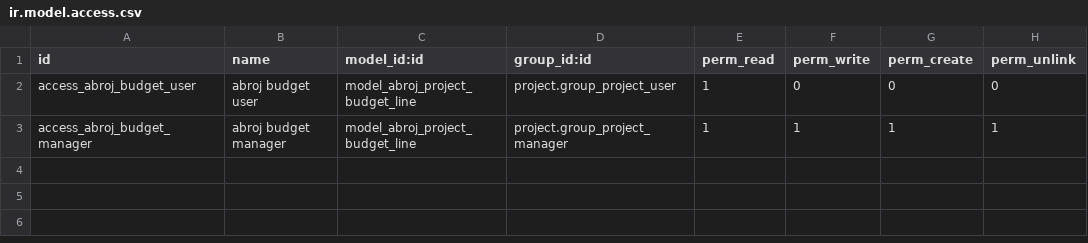
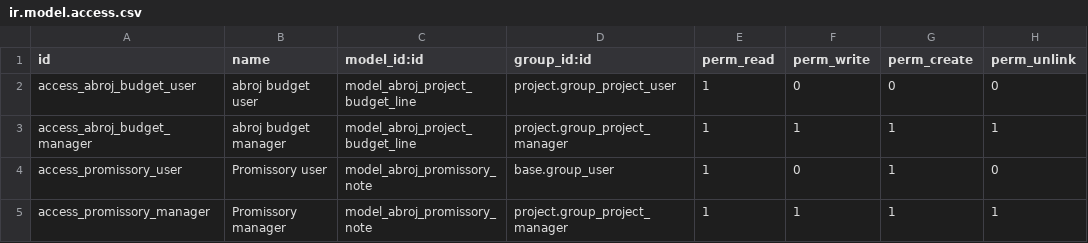
Before and after one commit to hajrix01-star/abroj-baseer-production, a CSV file: custom_addons/abroj_project_dashboard/security/ir.model.access.csv, drawn as a sheet; the diff names each change by its address in the sheet, - before the commit and + after, or states it on an @@ line.

```diff
--- a/custom_addons/abroj_project_dashboard/security/ir.model.access.csv
+++ b/custom_addons/abroj_project_dashboard/security/ir.model.access.csv
+row 4: access_promissory_user | Promissory user | model_abroj_promissory_note | base.group_user | 1 | 0 | 1 | 0
+row 5: access_promissory_manager | Promissory manager | model_abroj_promissory_note | project.group_project_manager | 1 | 1 | 1 | 1
```
Also changed, not shown: 14 other files.
